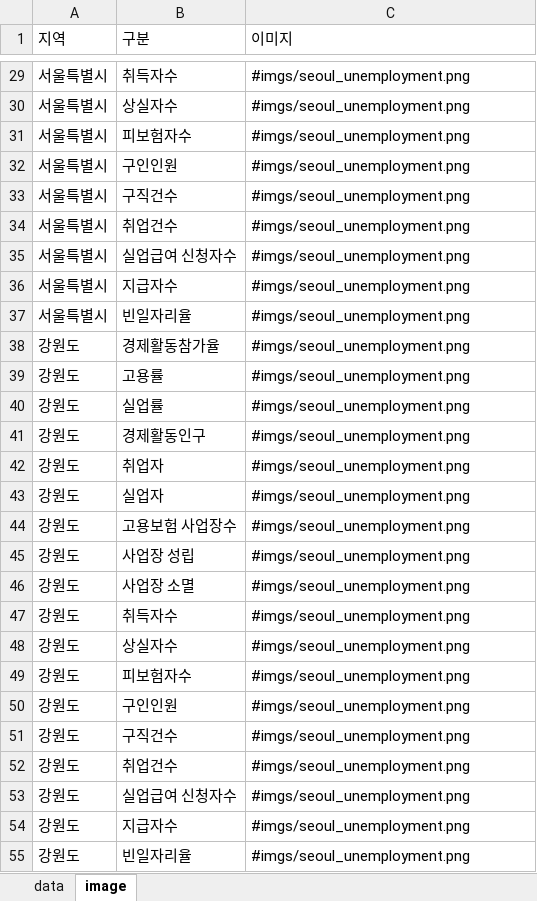
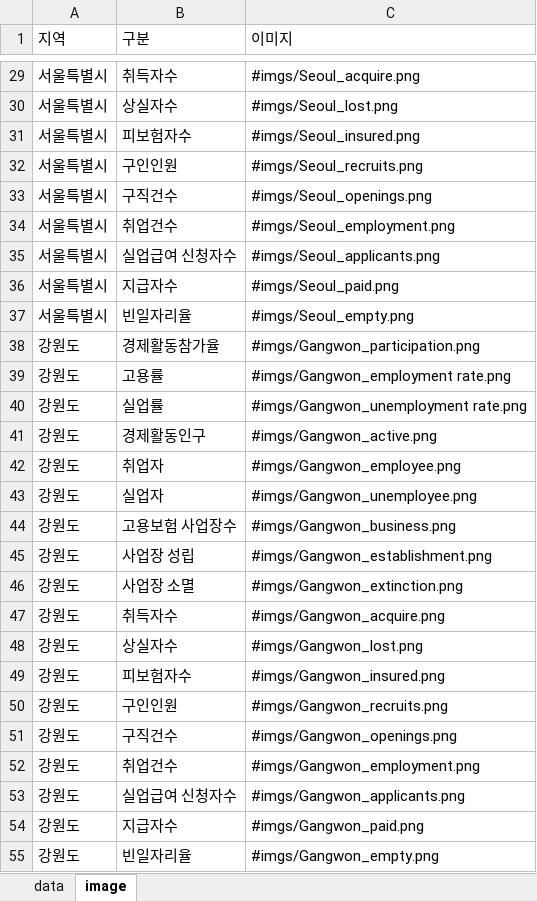
Before and after one commit to alicia-eunsil/earlywarning_kr, an Excel workbook: region_data.xlsx, sheet image, drawn as a sheet; only a part is shown, gaps mark what is left out; values as stored, in another font and other column widths than the file's, no cell formats; the diff covers the shown part only; the diff names each change by its address in the sheet, - before the commit and + after, or states it on an @@ line.

```diff
--- a/region_data.xlsx (sheet image)
+++ b/region_data.xlsx (sheet image)
-C29 (이미지): #imgs/seoul_unemployment.png
+C29 (이미지): #imgs/Seoul_acquire.png
-C30 (이미지): #imgs/seoul_unemployment.png
+C30 (이미지): #imgs/Seoul_lost.png
-C31 (이미지): #imgs/seoul_unemployment.png
+C31 (이미지): #imgs/Seoul_insured.png
-C32 (이미지): #imgs/seoul_unemployment.png
+C32 (이미지): #imgs/Seoul_recruits.png
-C33 (이미지): #imgs/seoul_unemployment.png
+C33 (이미지): #imgs/Seoul_openings.png
-C34 (이미지): #imgs/seoul_unemployment.png
+C34 (이미지): #imgs/Seoul_employment.png
-C35 (이미지): #imgs/seoul_unemployment.png
+C35 (이미지): #imgs/Seoul_applicants.png
-C36 (이미지): #imgs/seoul_unemployment.png
+C36 (이미지): #imgs/Seoul_paid.png
-C37 (이미지): #imgs/seoul_unemployment.png
+C37 (이미지): #imgs/Seoul_empty.png
-C38 (이미지): #imgs/seoul_unemployment.png
+C38 (이미지): #imgs/Gangwon_participation.png
-C39 (이미지): #imgs/seoul_unemployment.png
+C39 (이미지): #imgs/Gangwon_employment rate.png
-C40 (이미지): #imgs/seoul_unemployment.png
+C40 (이미지): #imgs/Gangwon_unemployment rate.png
-C41 (이미지): #imgs/seoul_unemployment.png
+C41 (이미지): #imgs/Gangwon_active.png
-C42 (이미지): #imgs/seoul_unemployment.png
+C42 (이미지): #imgs/Gangwon_employee.png
-C43 (이미지): #imgs/seoul_unemployment.png
+C43 (이미지): #imgs/Gangwon_unemployee.png
-C44 (이미지): #imgs/seoul_unemployment.png
+C44 (이미지): #imgs/Gangwon_business.png
-C45 (이미지): #imgs/seoul_unemployment.png
+C45 (이미지): #imgs/Gangwon_establishment.png
-C46 (이미지): #imgs/seoul_unemployment.png
+C46 (이미지): #imgs/Gangwon_extinction.png
-C47 (이미지): #imgs/seoul_unemployment.png
+C47 (이미지): #imgs/Gangwon_acquire.png
-C48 (이미지): #imgs/seoul_unemployment.png
+C48 (이미지): #imgs/Gangwon_lost.png
-C49 (이미지): #imgs/seoul_unemployment.png
+C49 (이미지): #imgs/Gangwon_insured.png
-C50 (이미지): #imgs/seoul_unemployment.png
+C50 (이미지): #imgs/Gangwon_recruits.png
-C51 (이미지): #imgs/seoul_unemployment.png
+C51 (이미지): #imgs/Gangwon_openings.png
-C52 (이미지): #imgs/seoul_unemployment.png
+C52 (이미지): #imgs/Gangwon_employment.png
-C53 (이미지): #imgs/seoul_unemployment.png
+C53 (이미지): #imgs/Gangwon_applicants.png
-C54 (이미지): #imgs/seoul_unemployment.png
+C54 (이미지): #imgs/Gangwon_paid.png
-C55 (이미지): #imgs/seoul_unemployment.png
+C55 (이미지): #imgs/Gangwon_empty.png
```
Also changed, not shown: 297 edited cells elsewhere in this sheet, cell formats.
